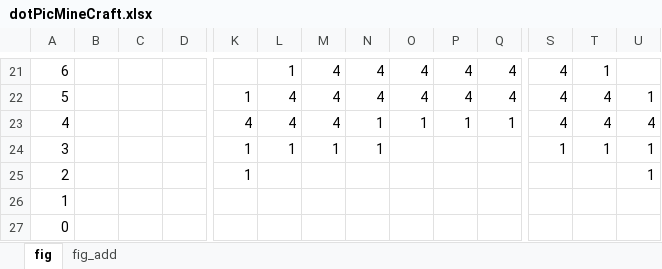
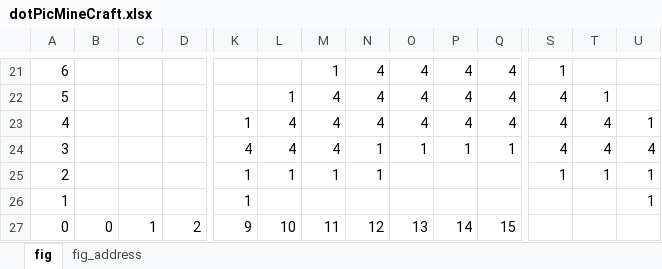
Before and after one commit to chyijiunn/minecraft_python, an Excel workbook: 09_project/06_picDot/dotPicMineCraft.xlsx, sheet fig, drawn as a sheet; only a part is shown, gaps mark what is left out; values as stored, in another font and other column widths than the file's, no cell formats; charts and pictures and conditional formats not drawn; removed rows and columns are numbered as before the commit, all else as after; rows hold the shown columns only; the diff covers the shown part only; the diff names each change by its address in the sheet, - before the commit and + after, or states it on an @@ line.

```diff
--- a/09_project/06_picDot/dotPicMineCraft.xlsx (sheet fig)
+++ b/09_project/06_picDot/dotPicMineCraft.xlsx (sheet fig)
-sheet tab: fig_add
+sheet tab: fig_address
-L21: 1
+L21: (empty)
-M21: 4
+M21: 1
-S21: 4
+S21: 1
-T21: 1
+T21: (empty)
-K22: 1
+K22: (empty)
-L22: 4
+L22: 1
-T22: 4
+T22: 1
-U22: 1
+U22: (empty)
+row 23: 4 |  |  |  | 1 | 4 | 4 | 4 | 4 | 4 | 4 | 4 | 4 | 1
-A24: 4
+A24: 3
-A25: 3
+A25: 2
-A26: 2
+A26: 1
-row 26: 1
-B27: (empty)
+B27: 0
-C27: (empty)
+C27: 1
-D27: (empty)
+D27: 2
-K27: (empty)
+K27: 9
-L27: (empty)
+L27: 10
-M27: (empty)
+M27: 11
-N27: (empty)
+N27: 12
-O27: (empty)
+O27: 13
-P27: (empty)
+P27: 14
-Q27: (empty)
+Q27: 15
```
Also changed, not shown: 59 edited cells elsewhere in this sheet, sheet fig_address, cell formats, 1 other file.
